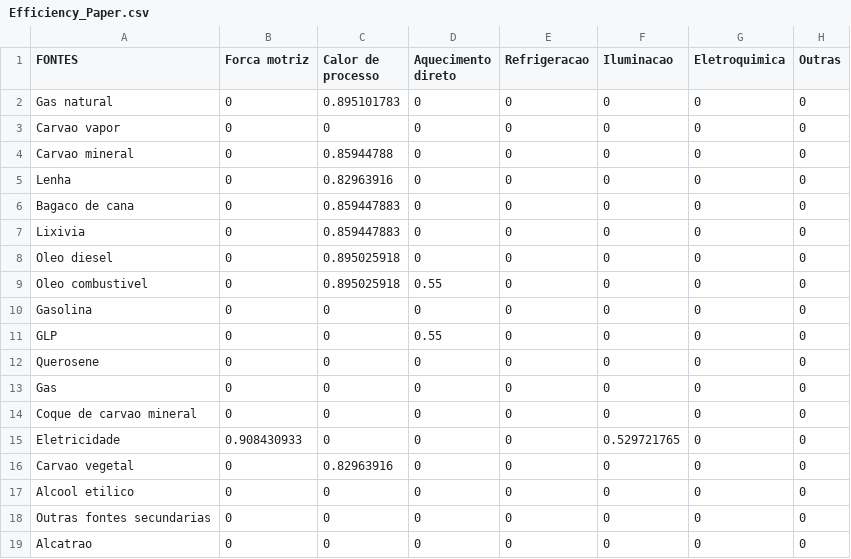
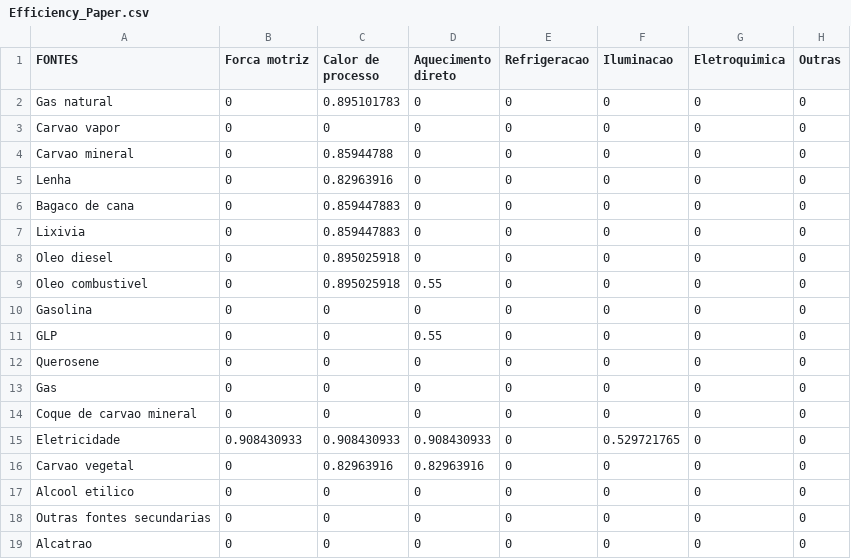
Before and after one commit to ottohebeda/Industry_Energy_Emissions_simulator, a CSV file: Pulp_and_paper/Efficiency_Paper.csv, drawn as a sheet.

Commit message:
Update Efficiency_Paper.csv

```diff
--- a/Pulp_and_paper/Efficiency_Paper.csv
+++ b/Pulp_and_paper/Efficiency_Paper.csv
@@ -14,4 +14,4 @@ Gas,0,0,0,0,0,0,0
 Coque de carvao mineral,0,0,0,0,0,0,0
-Eletricidade,0.908430933,0,0,0,0.529721765,0,0
-Carvao vegetal,0,0.82963916,0,0,0,0,0
+Eletricidade,0.908430933,0.908430933,0.908430933,0,0.529721765,0,0
+Carvao vegetal,0,0.82963916,0.82963916,0,0,0,0
 Alcool etilico,0,0,0,0,0,0,0
```
